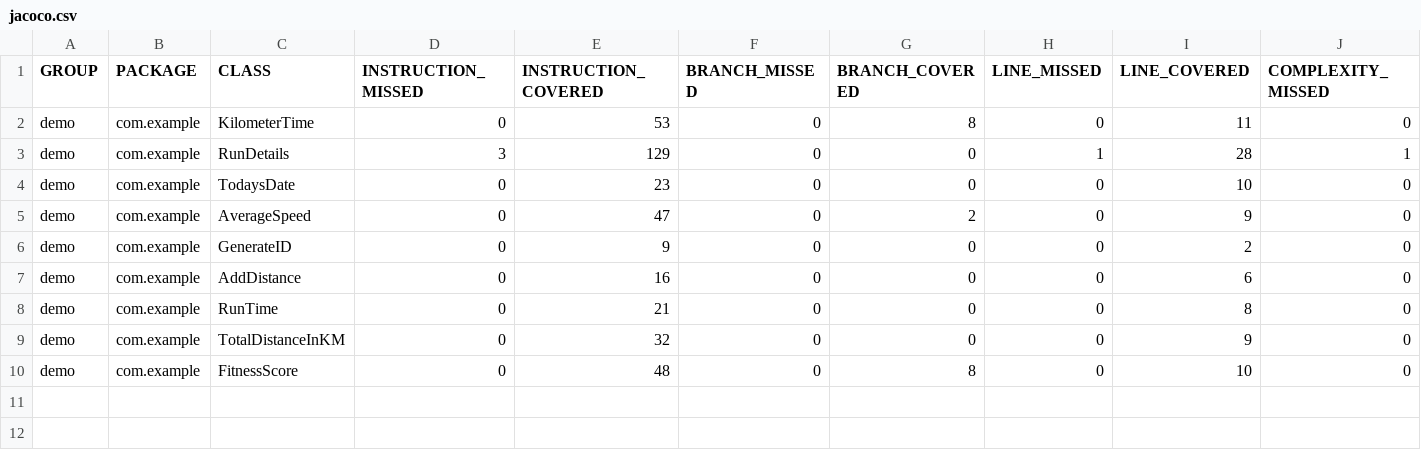
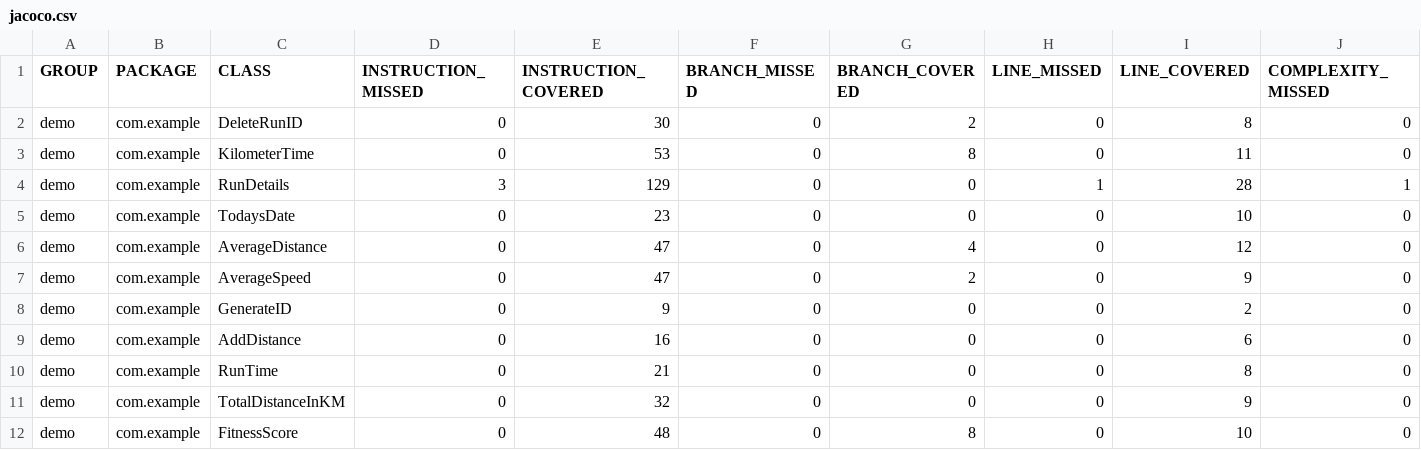
Before and after one commit to berggren00/TrailRunner, a CSV file: demo/target/site/jacoco/jacoco.csv, drawn as a sheet; only a part is shown; rows hold the shown columns only; the diff names each change by its address in the sheet, - before the commit and + after, or states it on an @@ line.

```diff
--- a/demo/target/site/jacoco/jacoco.csv
+++ b/demo/target/site/jacoco/jacoco.csv
+row 2: demo | com.example | DeleteRunID | 0 | 30 | 0 | 2 | 0 | 8 | 0
+row 6: demo | com.example | AverageDistance | 0 | 47 | 0 | 4 | 0 | 12 | 0
```
Also changed, not shown: 54 other files.
